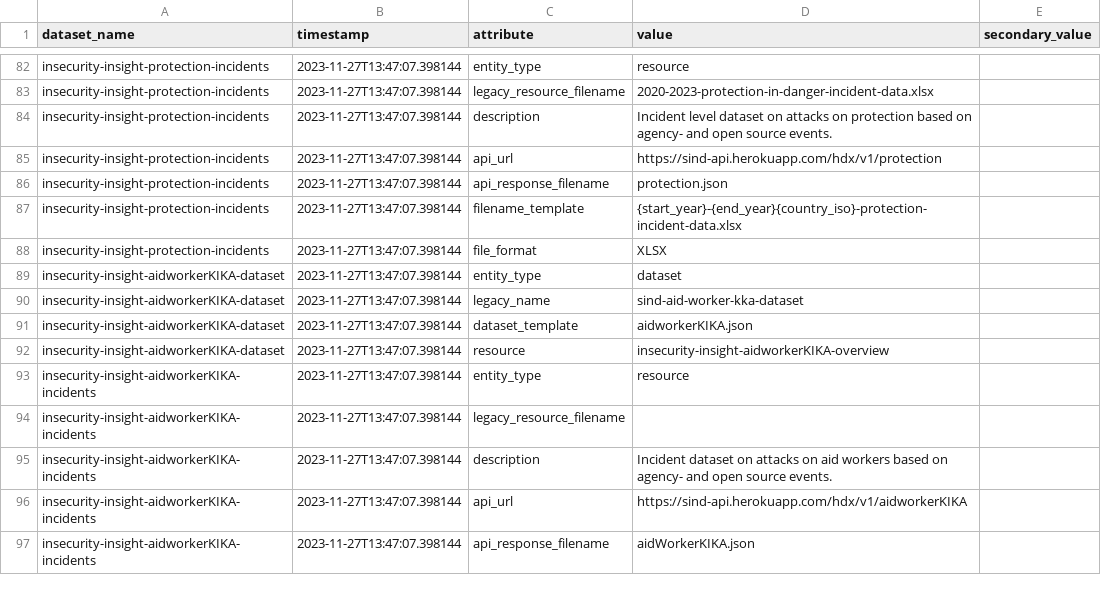
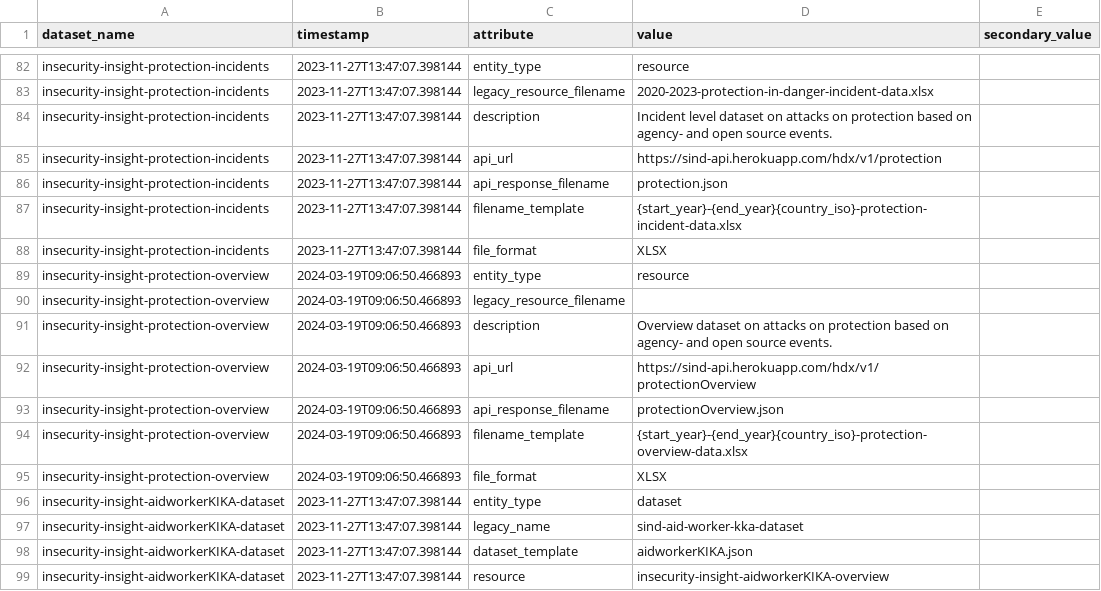
Before and after one commit to OCHA-DAP/hdx-scraper-insecurity-insight, a CSV file: src/hdx_scraper_insecurity_insight/metadata/attributes.csv, drawn as a sheet; only a part is shown, gaps mark what is left out; the shorter side is filled out with more unchanged rows; the diff names each change by its address in the sheet, - before the commit and + after, or states it on an @@ line.

Commit message:
Updates to attributes.csv and schema.csv (generated)

```diff
--- a/src/hdx_scraper_insecurity_insight/metadata/attributes.csv
+++ b/src/hdx_scraper_insecurity_insight/metadata/attributes.csv
+row 89: insecurity-insight-protection-overview | 2024-03-19T09:06:50.466893 | entity_type | resource
+row 90: insecurity-insight-protection-overview | 2024-03-19T09:06:50.466893 | legacy_resource_filename
+row 91: insecurity-insight-protection-overview | 2024-03-19T09:06:50.466893 | description | Overview dataset on attacks on protection based on agency- and open source events.
+row 92: insecurity-insight-protection-overview | 2024-03-19T09:06:50.466893 | api_url | https://sind-api.herokuapp.com/hdx/v1/protectionOverview
+row 93: insecurity-insight-protection-overview | 2024-03-19T09:06:50.466893 | api_response_filename | protectionOverview.json
+row 94: insecurity-insight-protection-overview | 2024-03-19T09:06:50.466893 | filename_template | {start_year}-{end_year}{country_iso}-protection-overview-data.xlsx
+row 95: insecurity-insight-protection-overview | 2024-03-19T09:06:50.466893 | file_format | XLSX
```
Also changed, not shown: src/hdx_scraper_insecurity_insight/metadata/schema.csv, 1 other file.
